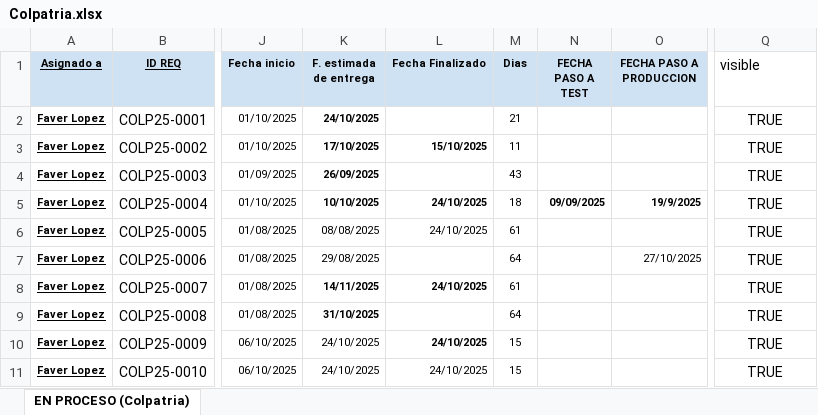
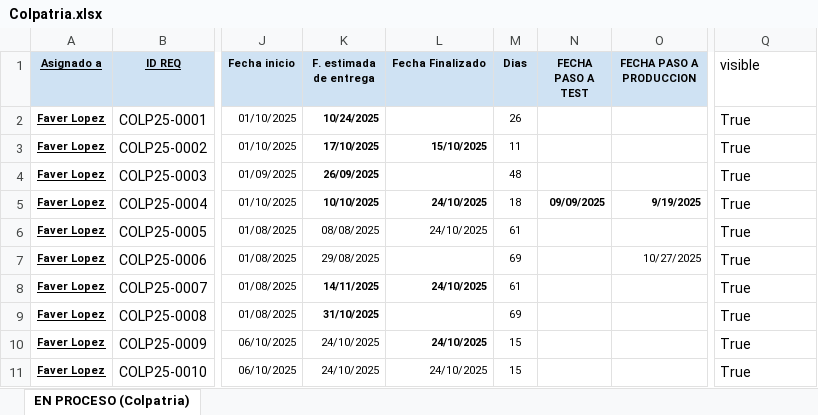
Before and after one commit to Imaginepruebas/requerimientos-diarios, an Excel workbook: Colpatria.xlsx, sheet EN PROCESO (Colpatria), drawn as a sheet; only a part is shown, gaps mark what is left out; values as stored, in another font and other column widths than the file's, no borders; charts and pictures and conditional formats and table styles not drawn; the diff covers the shown part only; the diff names each change by its address in the sheet, - before the commit and + after, or states it on an @@ line.

```diff
--- a/Colpatria.xlsx (sheet EN PROCESO (Colpatria))
+++ b/Colpatria.xlsx (sheet EN PROCESO (Colpatria))
-K2 (F. estimada de entrega): 24/10/2025
+K2 (F. estimada de entrega): 10/24/2025
-M2 (Dias): 21
+M2 (Dias): 26
-Q2:Q11 (visible): TRUE
+Q2:Q11 (visible): True
-Q2:Q11 alignment: center
+Q2:Q11 alignment: left
-M4 (Dias): 43
+M4 (Dias): 48
-O5 (FECHA PASO A PRODUCCION): 19/9/2025
+O5 (FECHA PASO A PRODUCCION): 9/19/2025
-M7 (Dias): 64
+M7 (Dias): 69
-O7 (FECHA PASO A PRODUCCION): 27/10/2025
+O7 (FECHA PASO A PRODUCCION): 10/27/2025
-M9 (Dias): 64
+M9 (Dias): 69
```
Also changed, not shown: 55 edited cells and cell formats elsewhere in this sheet, charts or pictures, Alfa.xlsx, Bolivar.xlsx, 6 other files.
